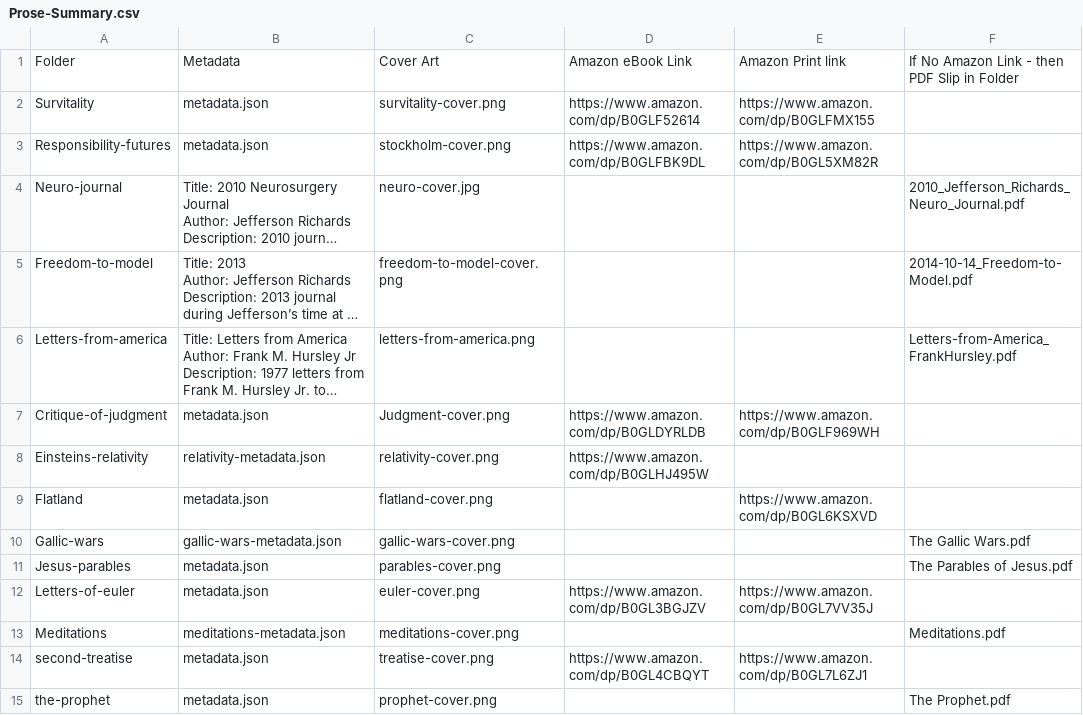
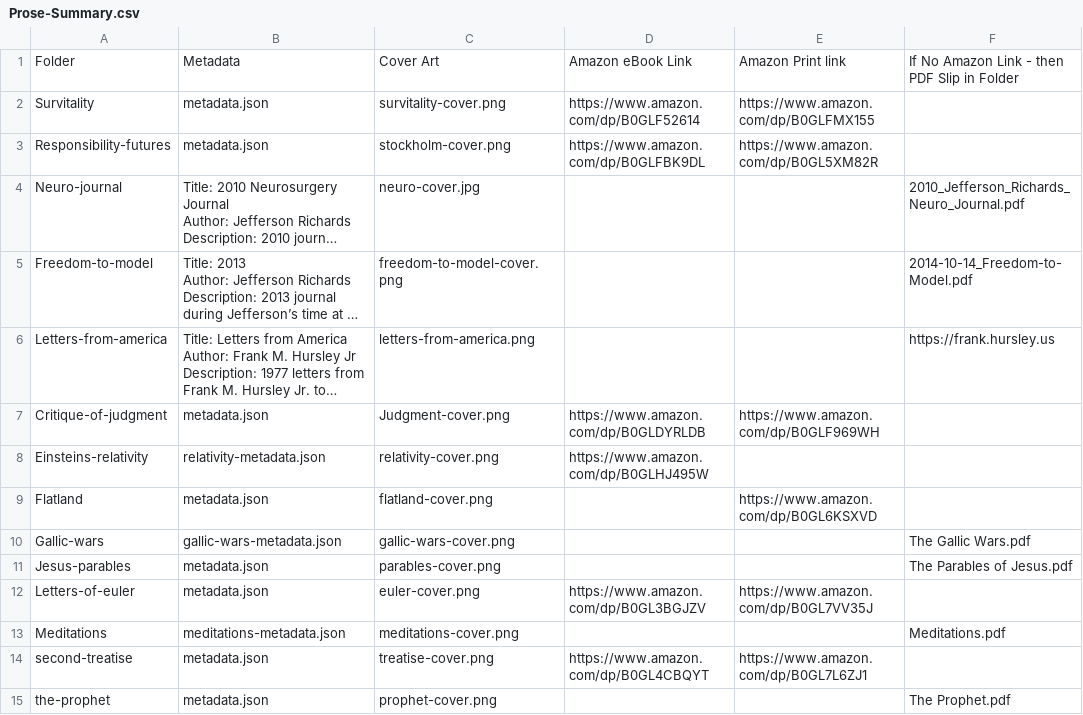
Before and after one commit to jeffy893/perrydime.com, a CSV file: source/publications-prose/Prose-Summary.csv, drawn as a sheet; long unchanged cells end in …; the diff names each change by its address in the sheet, - before the commit and + after, or states it on an @@ line.

Commit message:
Replace Letters-from-America PDF with external link to frank.hursley.us

```diff
--- a/source/publications-prose/Prose-Summary.csv
+++ b/source/publications-prose/Prose-Summary.csv
-F6: Letters-from-America_FrankHursley.pdf
+F6: https://frank.hursley.us
```
Also changed, not shown: 3 other files.
